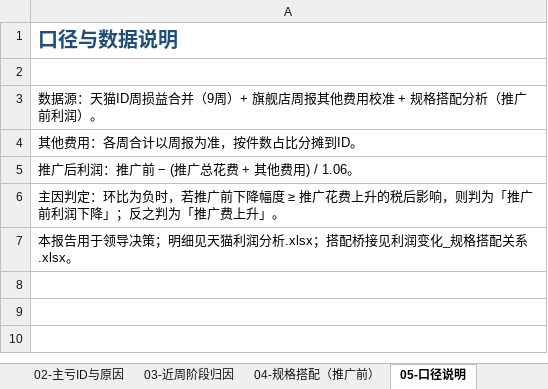
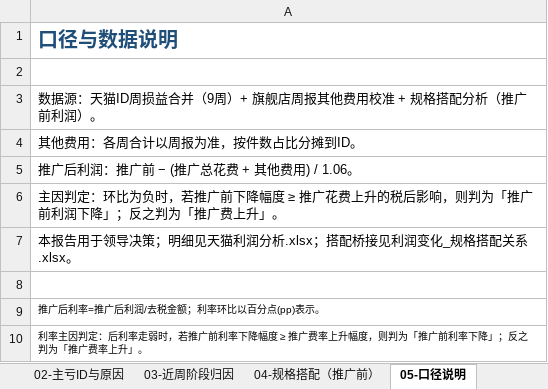
Before and after one commit to ghg131419-cloud/cursor, an Excel workbook: tmall_profit_leadership_report.xlsx, sheet 05-口径说明, drawn as a sheet; values as stored, in another font and other column widths than the file's, no borders; the diff names each change by its address in the sheet, - before the commit and + after, or states it on an @@ line.

```diff
--- a/tmall_profit_leadership_report.xlsx (sheet 05-口径说明)
+++ b/tmall_profit_leadership_report.xlsx (sheet 05-口径说明)
+row 8: (empty)
+row 9: 推广后利率=推广后利润/去税金额；利率环比以百分点(pp)表示。
+row 10: 利率主因判定：后利率走弱时，若推广前利率下降幅度 ≥ 推广费率上升幅度，则判为「推广前利率下降」；反之判为「推广费率上升」。
```
Also changed, not shown: sheet 01-领导一页纸, other sheet tabs, charts or pictures, 天猫近3月数据_分析结果/天猫利润分析_领导汇报.xlsx, 新建文件夹 (2)/天猫利润分析_领导汇报.xlsx.
